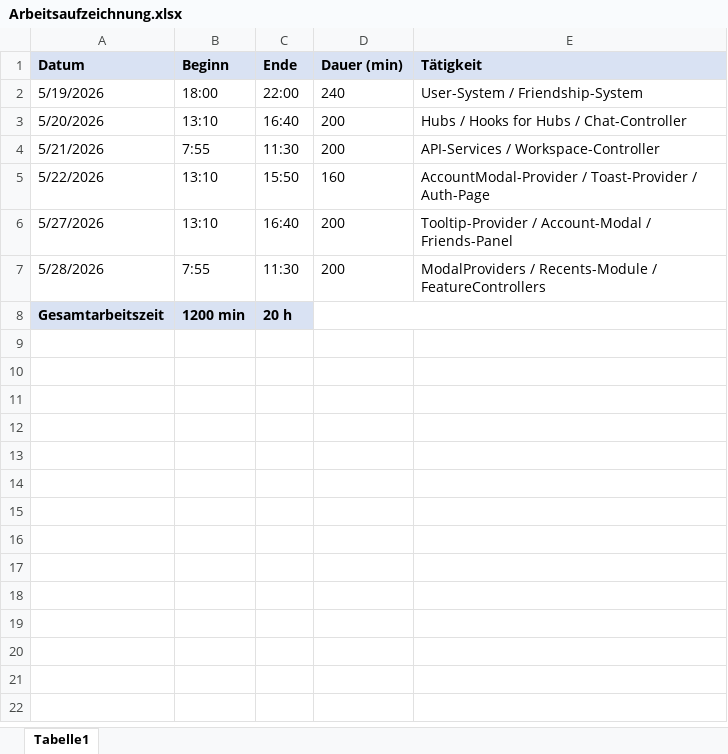
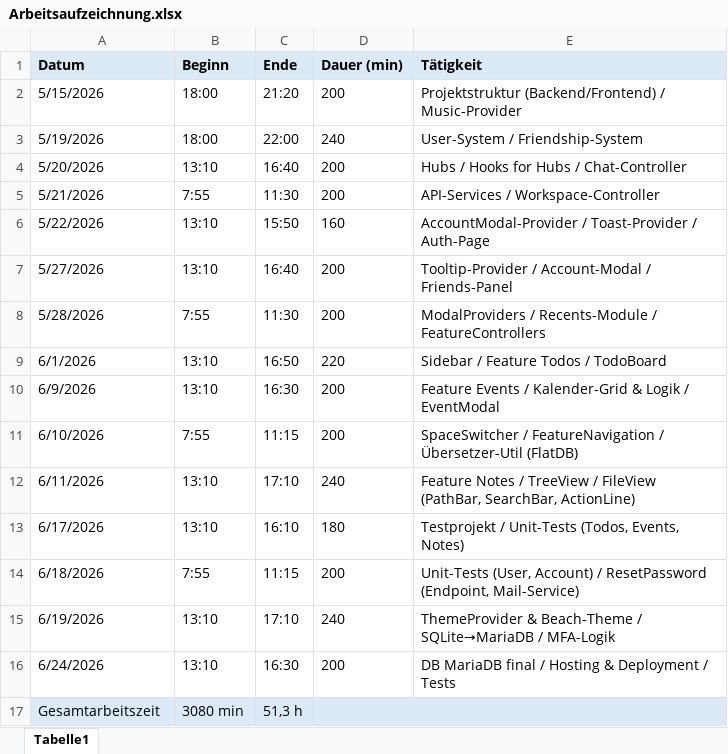
Before and after one commit to enteroDev/Lumify, an Excel workbook: 0_Documents/Kalkulation/Arbeitsaufzeichnung.xlsx, sheet Tabelle1, drawn as a sheet; values as stored, in another font and other column widths than the file's, no borders; addresses are those after the commit; the diff names each change by its address in the sheet, - before the commit and + after, or states it on an @@ line.

Commit message:
[ORG] Updated documents.

```diff
--- a/0_Documents/Kalkulation/Arbeitsaufzeichnung.xlsx (sheet Tabelle1)
+++ b/0_Documents/Kalkulation/Arbeitsaufzeichnung.xlsx (sheet Tabelle1)
+row 2: 5/15/2026 | 18:00 | 21:20 | 200 | Projektstruktur (Backend/Frontend) / Music-Provider
+row 9: 6/1/2026 | 13:10 | 16:50 | 220 | Sidebar / Feature Todos / TodoBoard
+row 10: 6/9/2026 | 13:10 | 16:30 | 200 | Feature Events / Kalender-Grid & Logik / EventModal
+row 11: 6/10/2026 | 7:55 | 11:15 | 200 | SpaceSwitcher / FeatureNavigation / Übersetzer-Util (FlatDB)
+row 12: 6/11/2026 | 13:10 | 17:10 | 240 | Feature Notes / TreeView / FileView (PathBar, SearchBar, ActionLine)
+row 13: 6/17/2026 | 13:10 | 16:10 | 180 | Testprojekt / Unit-Tests (Todos, Events, Notes)
+row 14: 6/18/2026 | 7:55 | 11:15 | 200 | Unit-Tests (User, Account) / ResetPassword (Endpoint, Mail-Service)
+row 15: 6/19/2026 | 13:10 | 17:10 | 240 | ThemeProvider & Beach-Theme / SQLite→MariaDB / MFA-Logik
+row 16: 6/24/2026 | 13:10 | 16:30 | 200 | DB MariaDB final / Hosting & Deployment / Tests
-A17:C17 bold: on
+A17:C17 bold: off
-B17 (Beginn): 1200 min
+B17 (Beginn): 3080 min
-C17 (Ende): 20 h
+C17 (Ende): 51,3 h
-D17:E17 fill: none
+D17:E17 fill: #DCEAF7
```
Also changed, not shown: 0_Documents/Kalkulation/Komponentenliste.xlsx, 13 other files.
